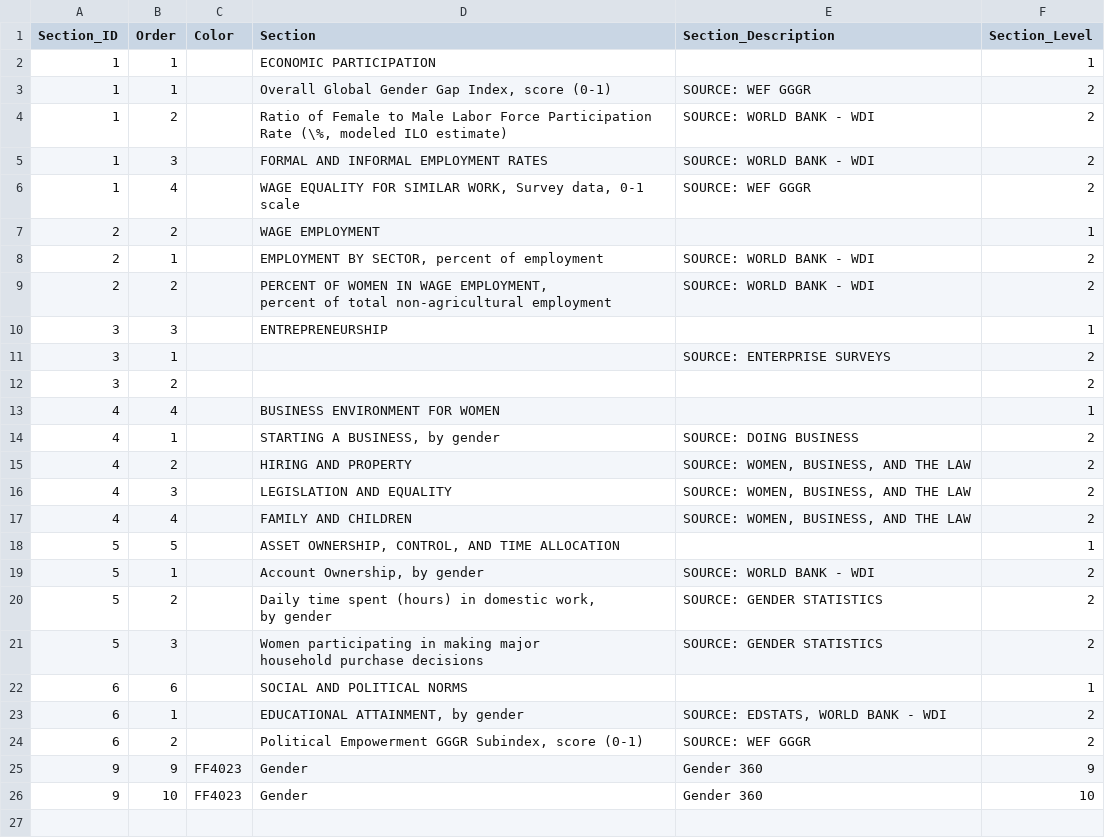
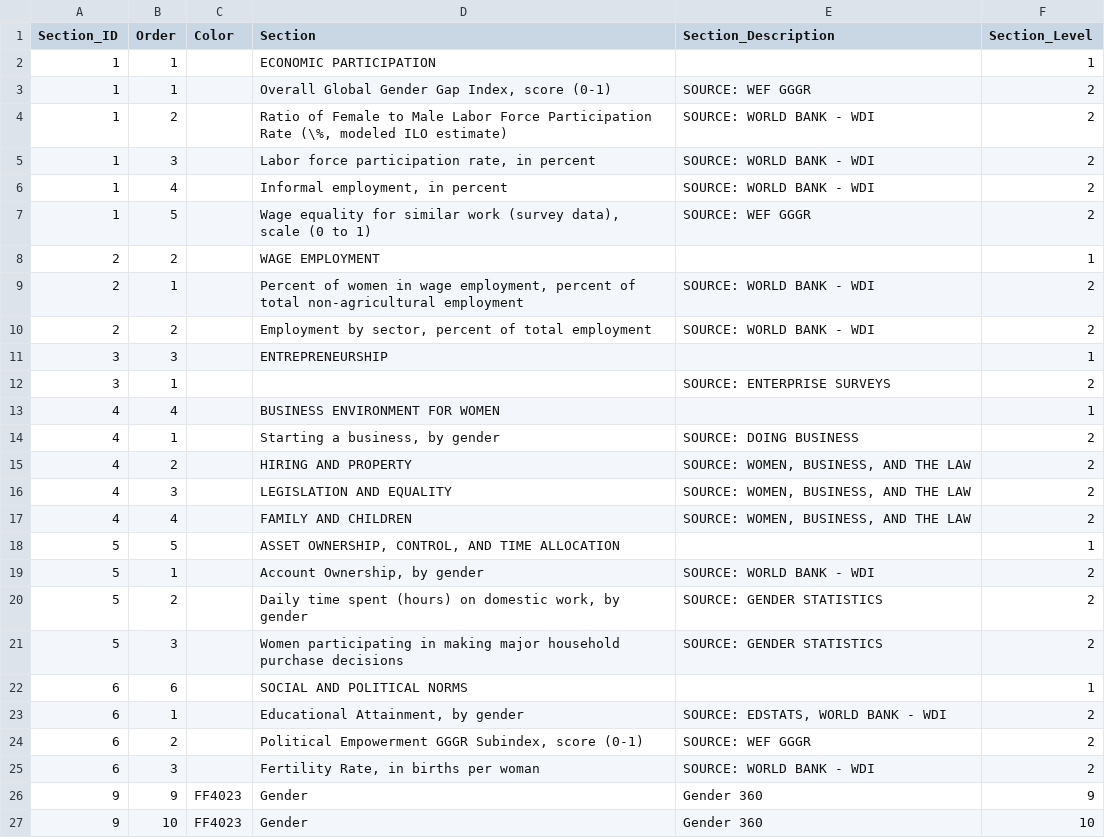
Before and after one commit to asRodelgo/reportGenerator360, a CSV file: templates/Gender_ReportConfiguration.csv, drawn as a sheet.

Commit message:
Updated Gender_Extra_data2, DataDesc, ReportConfiguration to accommodate feedback from Alberto and WBG Gender team

```diff
--- a/templates/Gender_ReportConfiguration.csv
+++ b/templates/Gender_ReportConfiguration.csv
@@ -4,13 +4,12 @@ Section_ID,Order,Color,Section,Section_Description,Section_Level
 1,2,,"Ratio of Female to Male Labor Force Participation Rate (\%, modeled ILO estimate)",SOURCE: WORLD BANK - WDI,2
-1,3,,FORMAL AND INFORMAL EMPLOYMENT RATES,SOURCE: WORLD BANK - WDI,2
-1,4,,"WAGE EQUALITY FOR SIMILAR WORK, Survey data, 0-1 scale",SOURCE: WEF GGGR,2
+1,3,,"Labor force participation rate, in percent",SOURCE: WORLD BANK - WDI,2
+1,4,,"Informal employment, in percent",SOURCE: WORLD BANK - WDI,2
+1,5,,"Wage equality for similar work (survey data), scale (0 to 1)",SOURCE: WEF GGGR,2
 2,2,,WAGE EMPLOYMENT,,1
-2,1,,"EMPLOYMENT BY SECTOR, percent of employment",SOURCE: WORLD BANK - WDI,2
-2,2,,"PERCENT OF WOMEN IN WAGE EMPLOYMENT,
-percent of total non-agricultural employment",SOURCE: WORLD BANK - WDI,2
+2,1,,"Percent of women in wage employment, percent of total non-agricultural employment",SOURCE: WORLD BANK - WDI,2
+2,2,,"Employment by sector, percent of total employment",SOURCE: WORLD BANK - WDI,2
 3,3,,ENTREPRENEURSHIP,,1
 3,1,,,SOURCE: ENTERPRISE SURVEYS,2
-3,2,,,,2
 4,4,,BUSINESS ENVIRONMENT FOR WOMEN,,1
-4,1,,"STARTING A BUSINESS, by gender",SOURCE: DOING BUSINESS,2
+4,1,,"Starting a business, by gender",SOURCE: DOING BUSINESS,2
 4,2,,HIRING AND PROPERTY,"SOURCE: WOMEN, BUSINESS, AND THE LAW",2
@@ -20,9 +19,8 @@ percent of total non-agricultural employment",SOURCE: WORLD BANK - WDI,2
 5,1,,"Account Ownership, by gender",SOURCE: WORLD BANK - WDI,2
-5,2,,"Daily time spent (hours) in domestic work,
-by gender",SOURCE: GENDER STATISTICS,2
-5,3,,"Women participating in making major
-household purchase decisions",SOURCE: GENDER STATISTICS,2
+5,2,,"Daily time spent (hours) on domestic work, by gender",SOURCE: GENDER STATISTICS,2
+5,3,,Women participating in making major household purchase decisions,SOURCE: GENDER STATISTICS,2
 6,6,,SOCIAL AND POLITICAL NORMS,,1
-6,1,,"EDUCATIONAL ATTAINMENT, by gender","SOURCE: EDSTATS, WORLD BANK - WDI",2
+6,1,,"Educational Attainment, by gender","SOURCE: EDSTATS, WORLD BANK - WDI",2
 6,2,,"Political Empowerment GGGR Subindex, score (0-1)",SOURCE: WEF GGGR,2
+6,3,,"Fertility Rate, in births per woman",SOURCE: WORLD BANK - WDI,2
 9,9,FF4023,Gender,Gender 360,9
```
Also changed, not shown: templates/Gender_DataDescription.csv, 1 other file.
